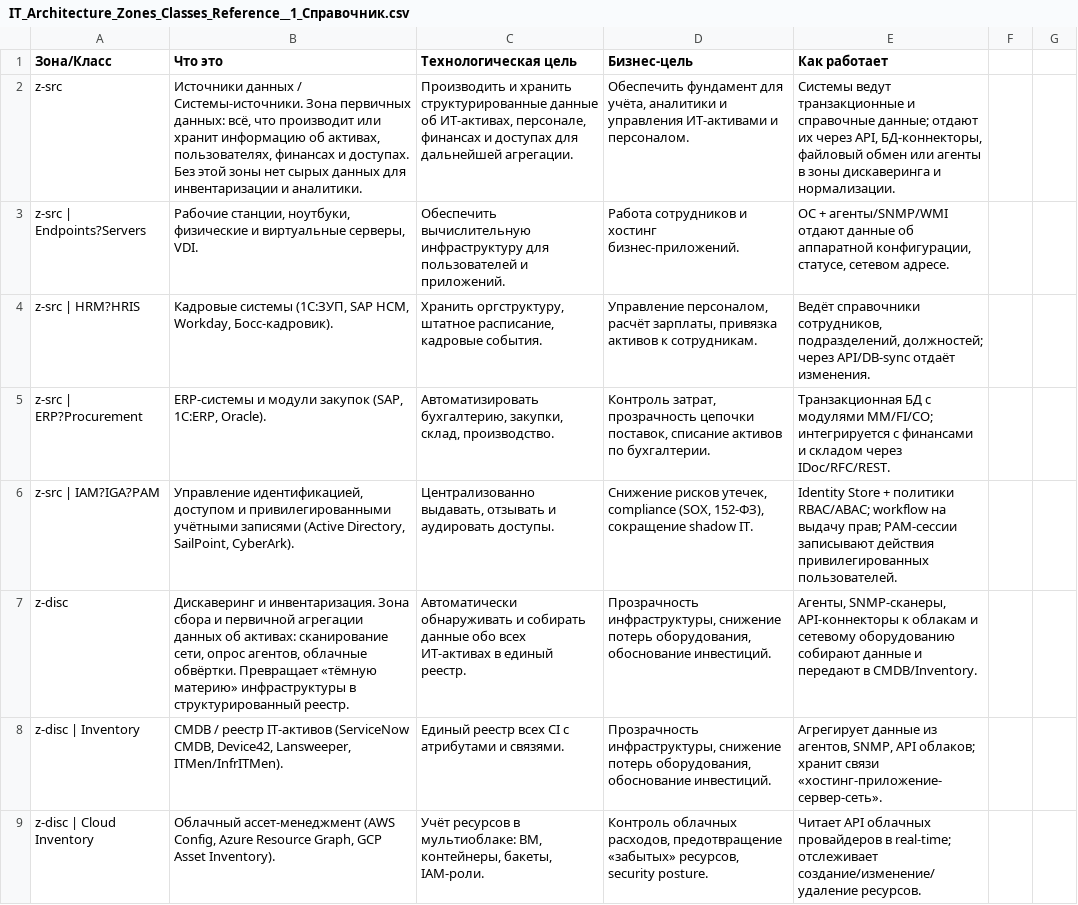
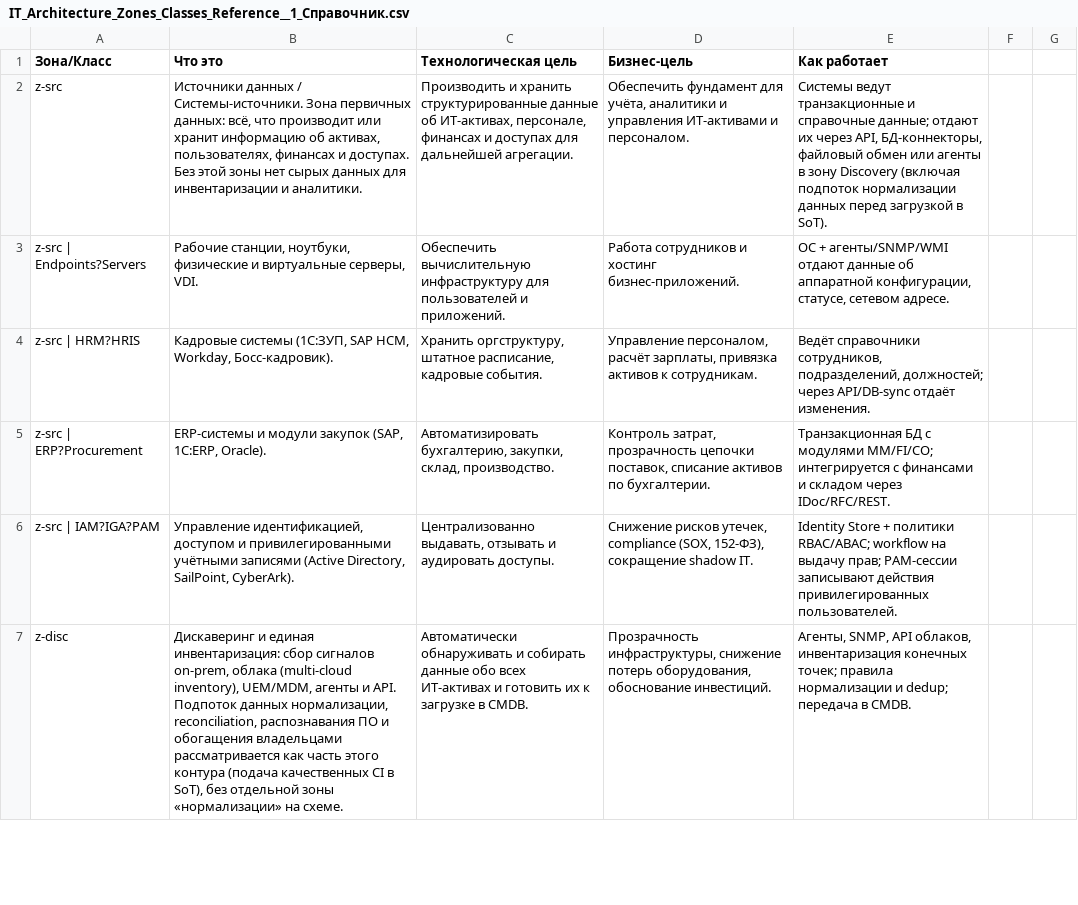
Before and after one commit to dantrusov10/enterprise-it-dataflow-studio, a CSV file: IT_Architecture_Zones_Classes_Reference__1_Справочник.csv, drawn as a sheet; only a part is shown; removed rows and columns are numbered as before the commit, all else as after; the diff covers the shown part only; the diff names each change by its address in the sheet, - before the commit and + after, or states it on an @@ line.

```diff
--- a/IT_Architecture_Zones_Classes_Reference__1_Справочник.csv
+++ b/IT_Architecture_Zones_Classes_Reference__1_Справочник.csv
-E2 (Как работает): …агенты в зоны дискаверинга и нормализации.
+E2 (Как работает): …агенты в зону Discovery (включая подпоток нормализации данных перед загрузкой в SoT).
-B7 (Что это): Дискаверинг и инвентаризация. Зона сбора и первичной агрегации данных об активах: сканирование сети, опрос агентов, облачные обвёртки. Превращает «тёмную материю» инфраструктуры в структурированный реестр.
+B7 (Что это): Дискаверинг и единая инвентаризация: сбор сигналов on-prem, облака (multi-cloud inventory), UEM/MDM, агенты и API. Подпоток данных нормализации, reconciliation, распознавания ПО и обогащения владельцами рассматривается как часть этого контура (подача качественных CI в SoT), без отдельной зоны «нормализации» на схеме.
-C7 (Технологическая цель): …всех ИТ-активах в единый реестр.
+C7 (Технологическая цель): …всех ИТ-активах и готовить их к загрузке в CMDB.
-E7 (Как работает): Агенты, SNMP-сканеры, API-коннекторы к облакам и сетевому оборудованию собирают данные и передают в CMDB/Inventory.
+E7 (Как работает): Агенты, SNMP, API облаков, инвентаризация конечных точек; правила нормализации и dedup; передача в CMDB.
-row 8: z-disc | Inventory | CMDB / реестр IT-активов (ServiceNow CMDB, Device42, Lansweeper, ITMen/InfrITMen). | Единый реестр всех CI с атрибутами и связями. | Прозрачность инфраструктуры, снижение потерь оборудования, обоснование инвестиций. | Агрегирует данные из агентов, SNMP, API облаков; хранит связи «хостинг-приложение-сервер-сеть».
-row 9: z-disc | Cloud Inventory | Облачный ассет-менеджмент (AWS Config, Azure Resource Graph, GCP Asset Inventory). | Учёт ресурсов в мультиоблаке: ВМ, контейнеры, бакеты, IAM-роли. | Контроль облачных расходов, предотвращение «забытых» ресурсов, security posture. | Читает API облачных провайдеров в real-time; отслеживает создание/изменение/удаление ресурсов.
```
Also changed, not shown: 1 added row, 2 removed rows and 16 edited cells elsewhere in this file, 4 other files.
